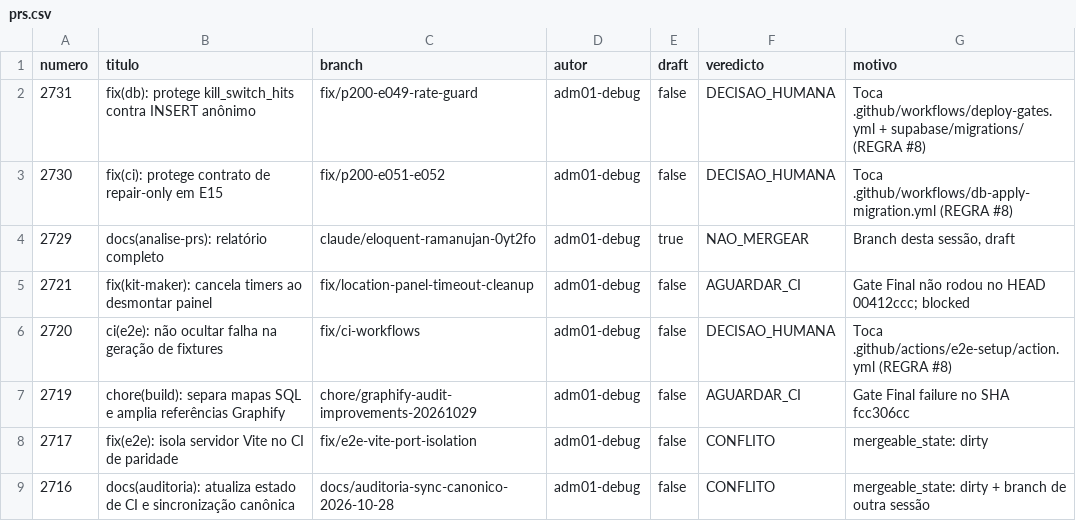
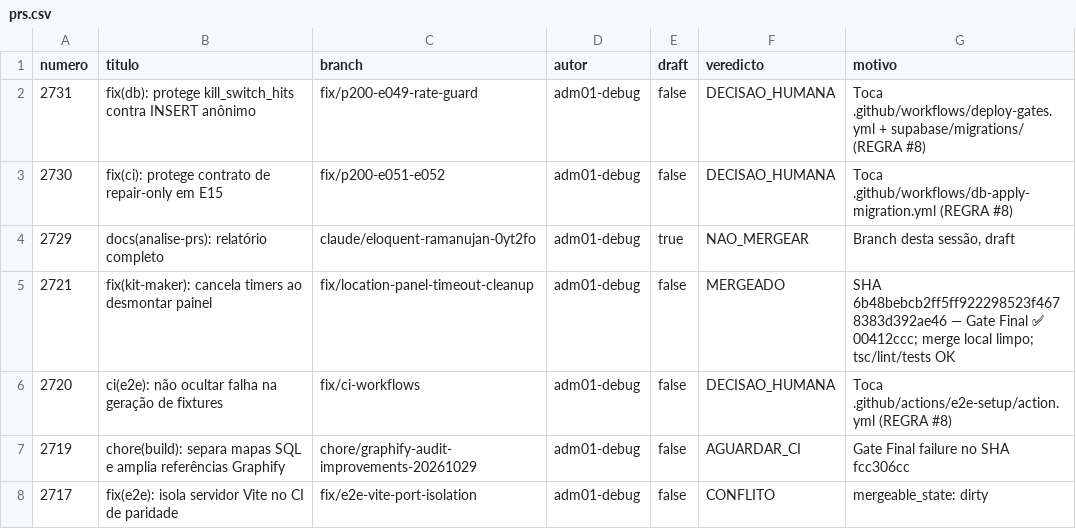
Before and after one commit to adm01-debug/Promo_Gifts_V4, a CSV file: analise-prs/prs.csv, drawn as a sheet; only a part is shown; the shorter side is filled out with more unchanged rows.

```diff
--- a/analise-prs/prs.csv
+++ b/analise-prs/prs.csv
@@ -4,3 +4,3 @@ numero,titulo,branch,autor,draft,veredicto,motivo
 2729,"docs(analise-prs): relatório completo",claude/eloquent-ramanujan-0yt2fo,adm01-debug,true,NAO_MERGEAR,"Branch desta sessão, draft"
-2721,"fix(kit-maker): cancela timers ao desmontar painel",fix/location-panel-timeout-cleanup,adm01-debug,false,AGUARDAR_CI,"Gate Final não rodou no HEAD 00412ccc; blocked"
+2721,"fix(kit-maker): cancela timers ao desmontar painel",fix/location-panel-timeout-cleanup,adm01-debug,false,MERGEADO,"SHA 6b48bebcb2ff5ff922298523f4678383d392ae46 — Gate Final ✅ 00412ccc; merge local limpo; tsc/lint/tests OK"
 2720,"ci(e2e): não ocultar falha na geração de fixtures",fix/ci-workflows,adm01-debug,false,DECISAO_HUMANA,"Toca .github/actions/e2e-setup/action.yml (REGRA #8)"
```
Also changed, not shown: 3 other files.
